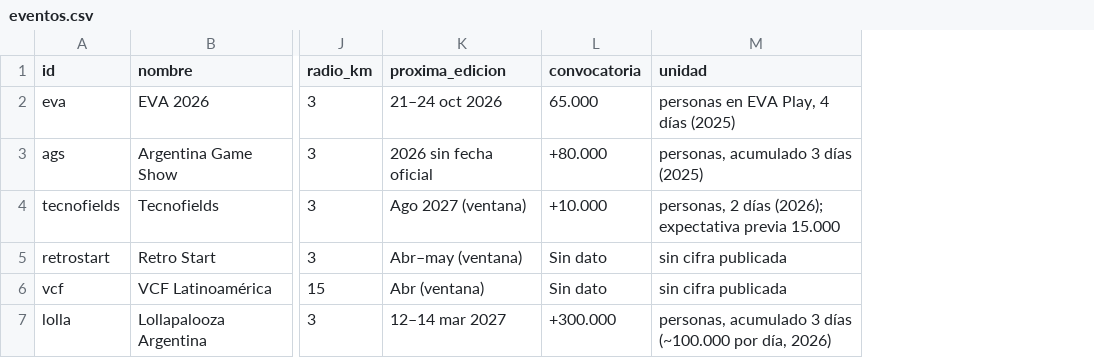
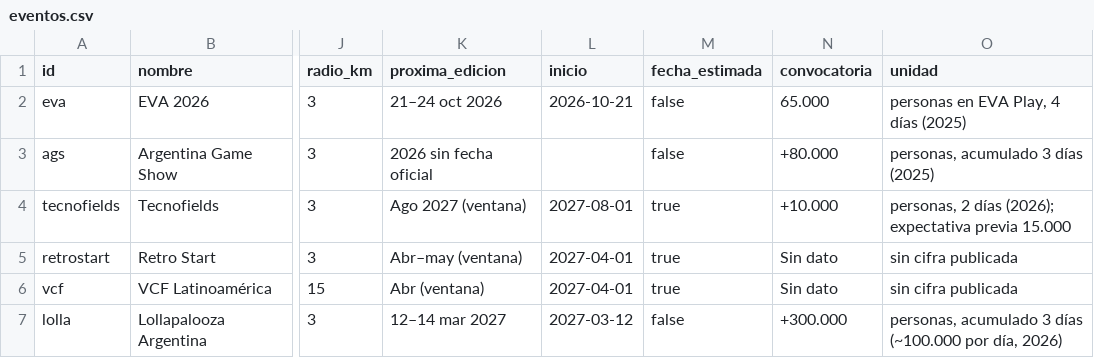
Before and after one commit to Puchi-Puchito/Research, a CSV file: data/eventos.csv, drawn as a sheet; only a part is shown, gaps mark what is left out; the diff covers the shown part only; the diff names each change by its address in the sheet, - before the commit and + after, or states it on an @@ line.

```diff
--- a/data/eventos.csv
+++ b/data/eventos.csv
+column L (inicio), rows 2-7: 2026-10-21 |  | 2027-08-01 | 2027-04-01 | 2027-04-01 | 2027-03-12
+column M (fecha_estimada), rows 2-7: false | false | true | true | true | false
```
Also changed, not shown: 2 added rows and 1 edited cell elsewhere in this file, data/pauta_off.csv, 6 other files.
